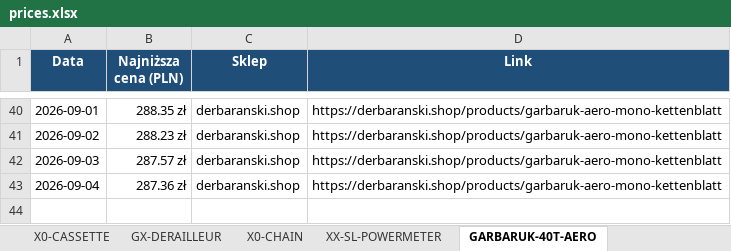
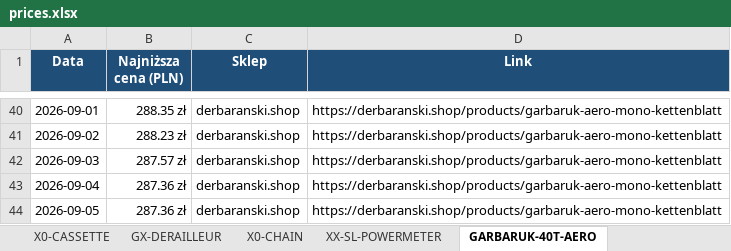
Before and after one commit to Wotjek/PriceChecker, an Excel workbook: output/prices.xlsx, sheet GARBARUK-40T-AERO, drawn as a sheet; only a part is shown, gaps mark what is left out; values as stored, in another font and other column widths than the file's, no borders; charts and pictures not drawn; the diff names each change by its address in the sheet, - before the commit and + after, or states it on an @@ line.

```diff
--- a/output/prices.xlsx (sheet GARBARUK-40T-AERO)
+++ b/output/prices.xlsx (sheet GARBARUK-40T-AERO)
+row 44: 2026-09-05 | 287.36 zł | derbaranski.shop | https://derbaranski.shop/products/garbaruk-aero-mono-kettenblatt
```
Also changed, not shown: sheet Historia, sheet Podsumowanie, sheet Canyon S15 VCLS 2.0, sheet GX-DERAILLEUR, sheet FORCE-AXS-LEWA, sheet X0-CHAIN, 4 more sheets, charts or pictures, 8 other files.
